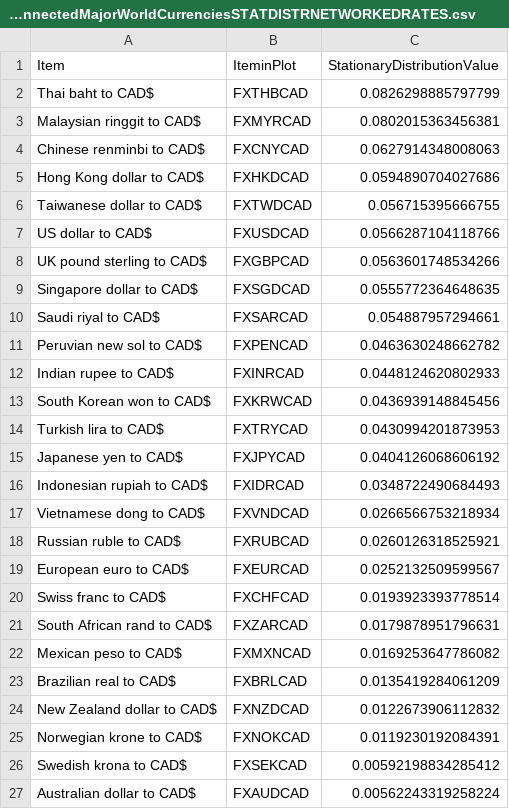
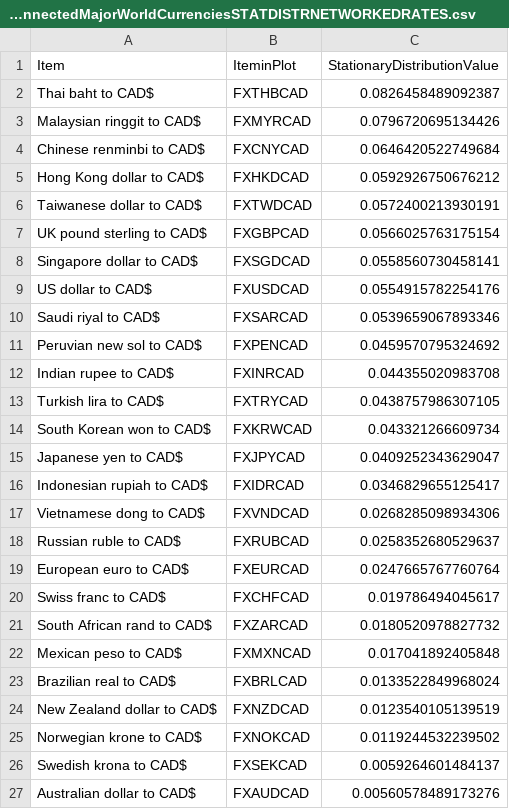
Before and after one commit to efaysal/efaysal.github.io, a CSV file: SocioEconomicEcosystem/CURRENCY/RF_BOCInterConnectedMajorWorldCurrenciesSTATDISTRNETWORKEDRATES.csv, drawn as a sheet.

```diff
--- a/SocioEconomicEcosystem/CURRENCY/RF_BOCInterConnectedMajorWorldCurrenciesSTATDISTRNETWORKEDRATES.csv
+++ b/SocioEconomicEcosystem/CURRENCY/RF_BOCInterConnectedMajorWorldCurrenciesSTATDISTRNETWORKEDRATES.csv
@@ -1,27 +1,27 @@
 "Item","IteminPlot","StationaryDistributionValue"
-"Thai baht to CAD$  ","FXTHBCAD",0.0826298885797799
-"Malaysian ringgit to CAD$  ","FXMYRCAD",0.0802015363456381
-"Chinese renminbi to CAD$  ","FXCNYCAD",0.0627914348008063
-"Hong Kong dollar to CAD$  ","FXHKDCAD",0.0594890704027686
-"Taiwanese dollar to CAD$  ","FXTWDCAD",0.056715395666755
-"US dollar to CAD$  ","FXUSDCAD",0.0566287104118766
-"UK pound sterling to CAD$  ","FXGBPCAD",0.0563601748534266
-"Singapore dollar to CAD$  ","FXSGDCAD",0.0555772364648635
-"Saudi riyal to CAD$  ","FXSARCAD",0.054887957294661
-"Peruvian new sol to CAD$  ","FXPENCAD",0.0463630248662782
-"Indian rupee to CAD$  ","FXINRCAD",0.0448124620802933
-"South Korean won to CAD$  ","FXKRWCAD",0.0436939148845456
-"Turkish lira to CAD$  ","FXTRYCAD",0.0430994201873953
-"Japanese yen to CAD$  ","FXJPYCAD",0.0404126068606192
-"Indonesian rupiah to CAD$  ","FXIDRCAD",0.0348722490684493
-"Vietnamese dong to CAD$  ","FXVNDCAD",0.0266566753218934
-"Russian ruble to CAD$  ","FXRUBCAD",0.0260126318525921
-"European euro to CAD$  ","FXEURCAD",0.0252132509599567
-"Swiss franc to CAD$  ","FXCHFCAD",0.0193923393778514
-"South African rand to CAD$  ","FXZARCAD",0.0179878951796631
-"Mexican peso to CAD$  ","FXMXNCAD",0.0169253647786082
-"Brazilian real to CAD$  ","FXBRLCAD",0.0135419284061209
-"New Zealand dollar to CAD$  ","FXNZDCAD",0.0122673906112832
-"Norwegian krone to CAD$  ","FXNOKCAD",0.0119230192084391
-"Swedish krona to CAD$  ","FXSEKCAD",0.00592198834285412
-"Australian dollar to CAD$ ","FXAUDCAD",0.00562243319258224
+"Thai baht to CAD$  ","FXTHBCAD",0.0826458489092387
+"Malaysian ringgit to CAD$  ","FXMYRCAD",0.0796720695134426
+"Chinese renminbi to CAD$  ","FXCNYCAD",0.0646420522749684
+"Hong Kong dollar to CAD$  ","FXHKDCAD",0.0592926750676212
+"Taiwanese dollar to CAD$  ","FXTWDCAD",0.0572400213930191
+"UK pound sterling to CAD$  ","FXGBPCAD",0.0566025763175154
+"Singapore dollar to CAD$  ","FXSGDCAD",0.0558560730458141
+"US dollar to CAD$  ","FXUSDCAD",0.0554915782254176
+"Saudi riyal to CAD$  ","FXSARCAD",0.0539659067893346
+"Peruvian new sol to CAD$  ","FXPENCAD",0.0459570795324692
+"Indian rupee to CAD$  ","FXINRCAD",0.044355020983708
+"Turkish lira to CAD$  ","FXTRYCAD",0.0438757986307105
+"South Korean won to CAD$  ","FXKRWCAD",0.043321266609734
+"Japanese yen to CAD$  ","FXJPYCAD",0.0409252343629047
+"Indonesian rupiah to CAD$  ","FXIDRCAD",0.0346829655125417
+"Vietnamese dong to CAD$  ","FXVNDCAD",0.0268285098934306
+"Russian ruble to CAD$  ","FXRUBCAD",0.0258352680529637
+"European euro to CAD$  ","FXEURCAD",0.0247665767760764
+"Swiss franc to CAD$  ","FXCHFCAD",0.019786494045617
+"South African rand to CAD$  ","FXZARCAD",0.0180520978827732
+"Mexican peso to CAD$  ","FXMXNCAD",0.017041892405848
+"Brazilian real to CAD$  ","FXBRLCAD",0.0133522849968024
+"New Zealand dollar to CAD$  ","FXNZDCAD",0.0123540105139519
+"Norwegian krone to CAD$  ","FXNOKCAD",0.0119244532239502
+"Swedish krona to CAD$  ","FXSEKCAD",0.0059264601484137
+"Australian dollar to CAD$ ","FXAUDCAD",0.00560578489173276
```
Also changed, not shown: 6 other files.
